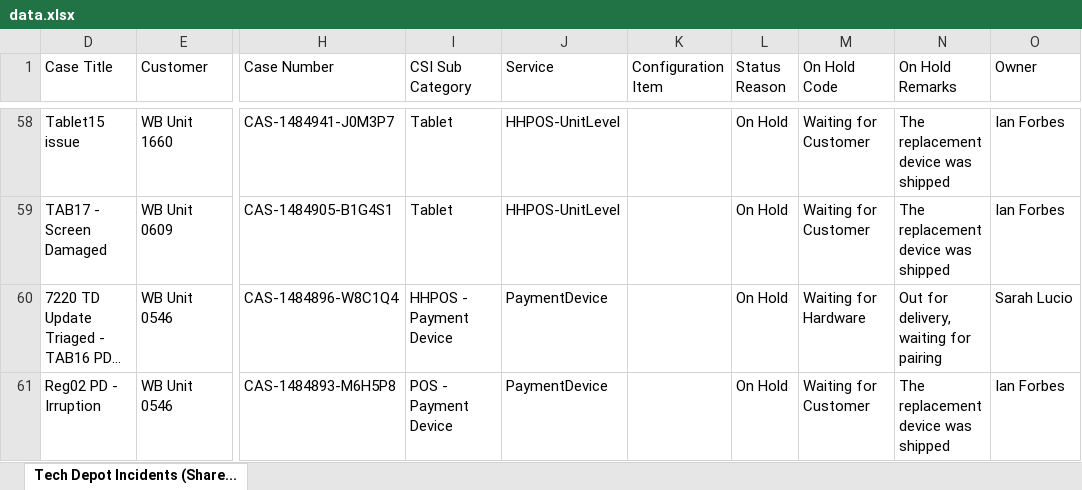
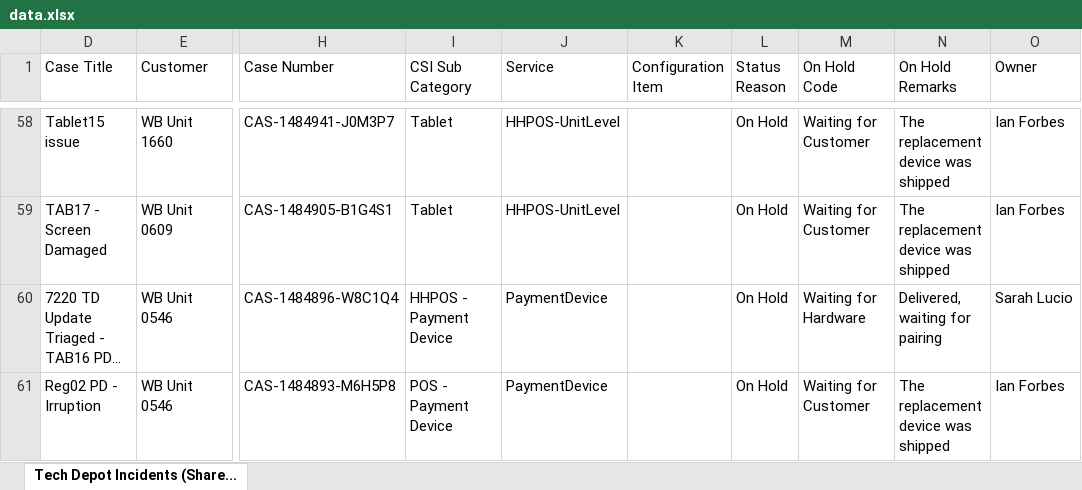
Before and after one commit to lcee210/tech-depot-hud, an Excel workbook: data.xlsx, sheet Tech Depot Incidents (Share..., drawn as a sheet; only a part is shown, gaps mark what is left out; long unchanged cells end in …; values as stored, in another font and other column widths than the file's, no borders; table styles not drawn; the diff covers the shown part only; the diff names each change by its address in the sheet, - before the commit and + after, or states it on an @@ line.

```diff
--- a/data.xlsx (sheet Tech Depot Incidents (Share...)
+++ b/data.xlsx (sheet Tech Depot Incidents (Share...)
-N60 (On Hold Remarks): Out for delivery, waiting for pairing
+N60 (On Hold Remarks): Delivered, waiting for pairing
```
Also changed, not shown: 1 removed row and 9 edited cells elsewhere in this sheet, hidden cells, projects.xlsx, 1 other file.
